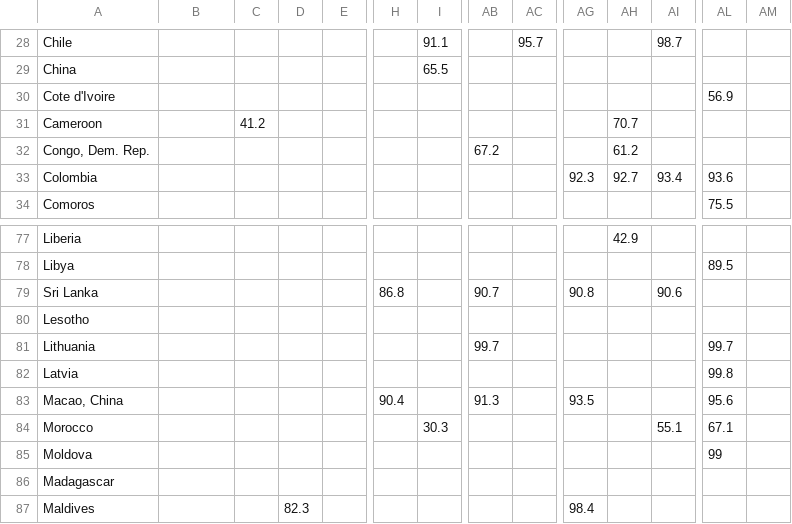
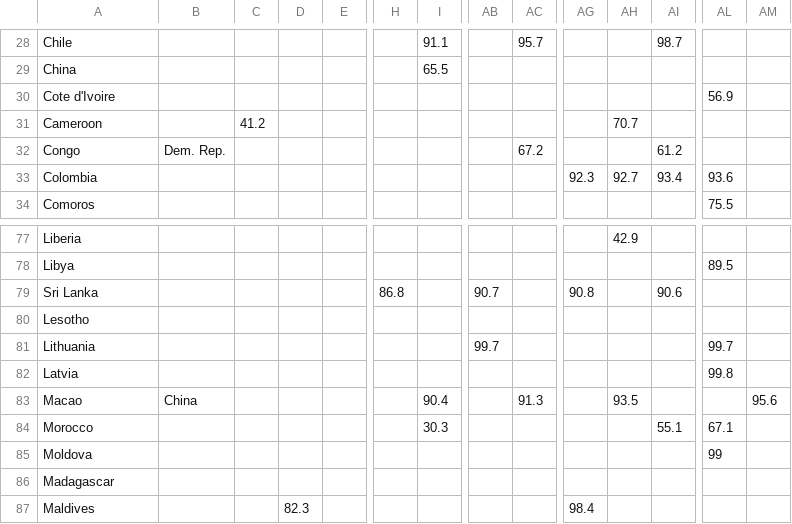
Before and after one commit to bsantanad/war-games, a CSV file: data/src/literacy_rate_adult_total_percent_of_people_ages_15_and_above.csv, drawn as a sheet; only a part is shown, gaps mark what is left out; removed rows and columns are numbered as before the commit, all else as after; rows hold the shown columns only; the diff names each change by its address in the sheet, - before the commit and + after, or states it on an @@ line.

```diff
--- a/data/src/literacy_rate_adult_total_percent_of_people_ages_15_and_above.csv
+++ b/data/src/literacy_rate_adult_total_percent_of_people_ages_15_and_above.csv
-row 32: Congo, Dem. Rep. |  |  |  |  |  |  | 67.2 |  |  | 61.2
+row 32: Congo | Dem. Rep. |  |  |  |  |  |  | 67.2 |  |  | 61.2
-row 83: Macao, China |  |  |  |  | 90.4 |  | 91.3 |  | 93.5 |  |  | 95.6
+row 83: Macao | China |  |  |  |  | 90.4 |  | 91.3 |  | 93.5 |  |  | 95.6
```
Also changed, not shown: data/src/ms_mil_xpnd_gd_zs.csv, data/src/population_growth_annual_percent.csv, 3 other files.
